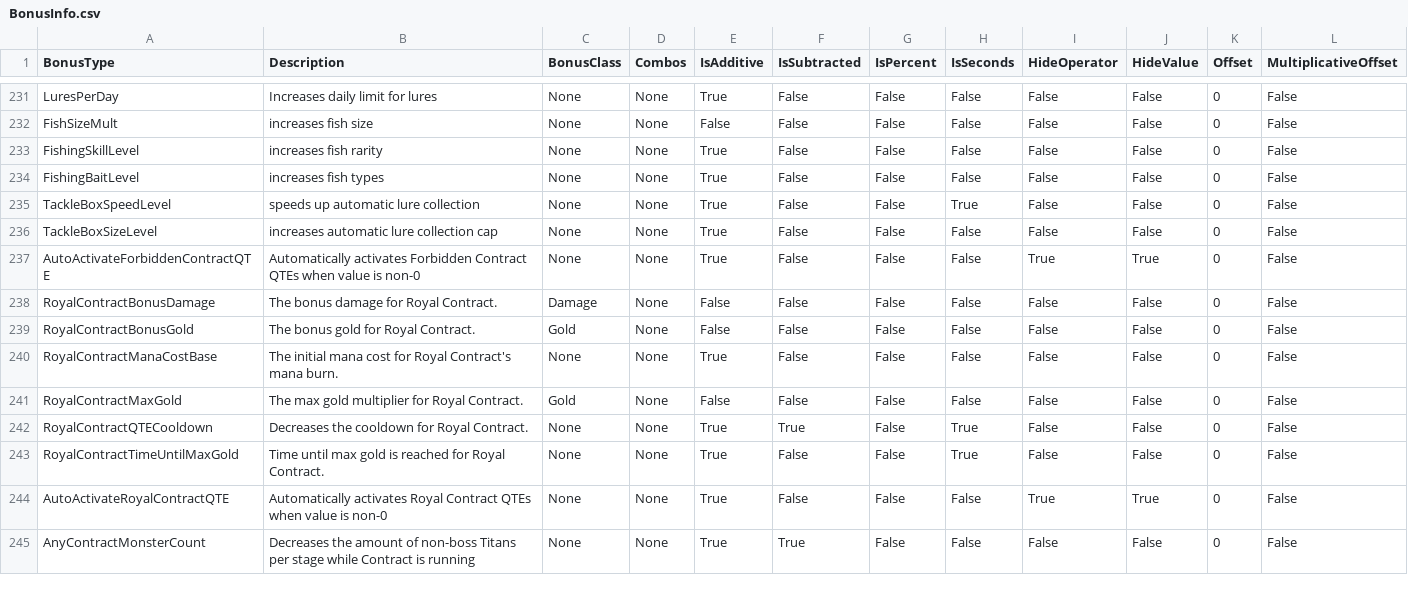
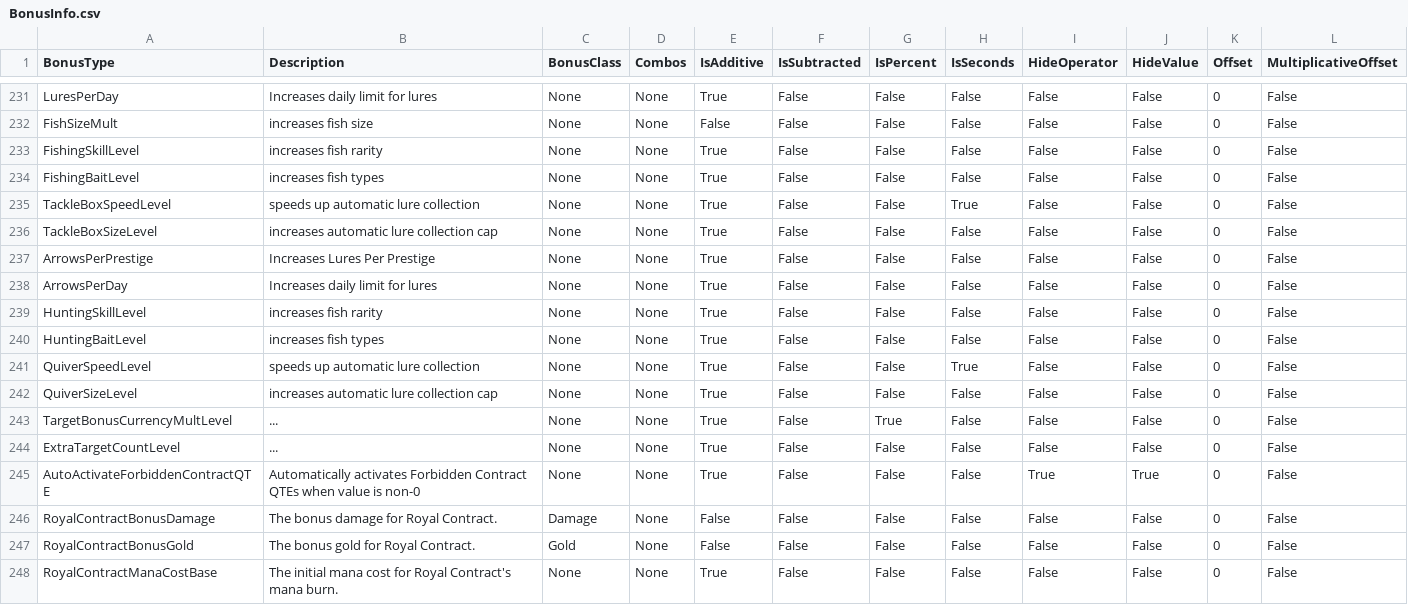
Before and after one commit to rawrzcookie/TT2_CSV, a CSV file: csv/BonusInfo.csv, drawn as a sheet; only a part is shown, gaps mark what is left out; the shorter side is filled out with more unchanged rows.

```diff
--- a/csv/BonusInfo.csv
+++ b/csv/BonusInfo.csv
@@ -236,2 +236,10 @@ TackleBoxSpeedLevel,speeds up automatic lure collection,None,None,True,False,Fal
 TackleBoxSizeLevel,increases automatic lure collection cap,None,None,True,False,False,False,False,False,0,False
+ArrowsPerPrestige,Increases Lures Per Prestige,None,None,True,False,False,False,False,False,0,False
+ArrowsPerDay,Increases daily limit for lures,None,None,True,False,False,False,False,False,0,False
+HuntingSkillLevel,increases fish rarity,None,None,True,False,False,False,False,False,0,False
+HuntingBaitLevel,increases fish types,None,None,True,False,False,False,False,False,0,False
+QuiverSpeedLevel,speeds up automatic lure collection,None,None,True,False,False,True,False,False,0,False
+QuiverSizeLevel,increases automatic lure collection cap,None,None,True,False,False,False,False,False,0,False
+TargetBonusCurrencyMultLevel,...,None,None,True,False,True,False,False,False,0,False
+ExtraTargetCountLevel,...,None,None,True,False,False,False,False,False,0,False
 AutoActivateForbiddenContractQTE,Automatically activates Forbidden Contract QTEs when value is non-0,None,None,True,False,False,False,True,True,0,False
```
Also changed, not shown: csv/AvatarInfo.csv, csv/C_EquipmentInfo.csv, 13 other files.
